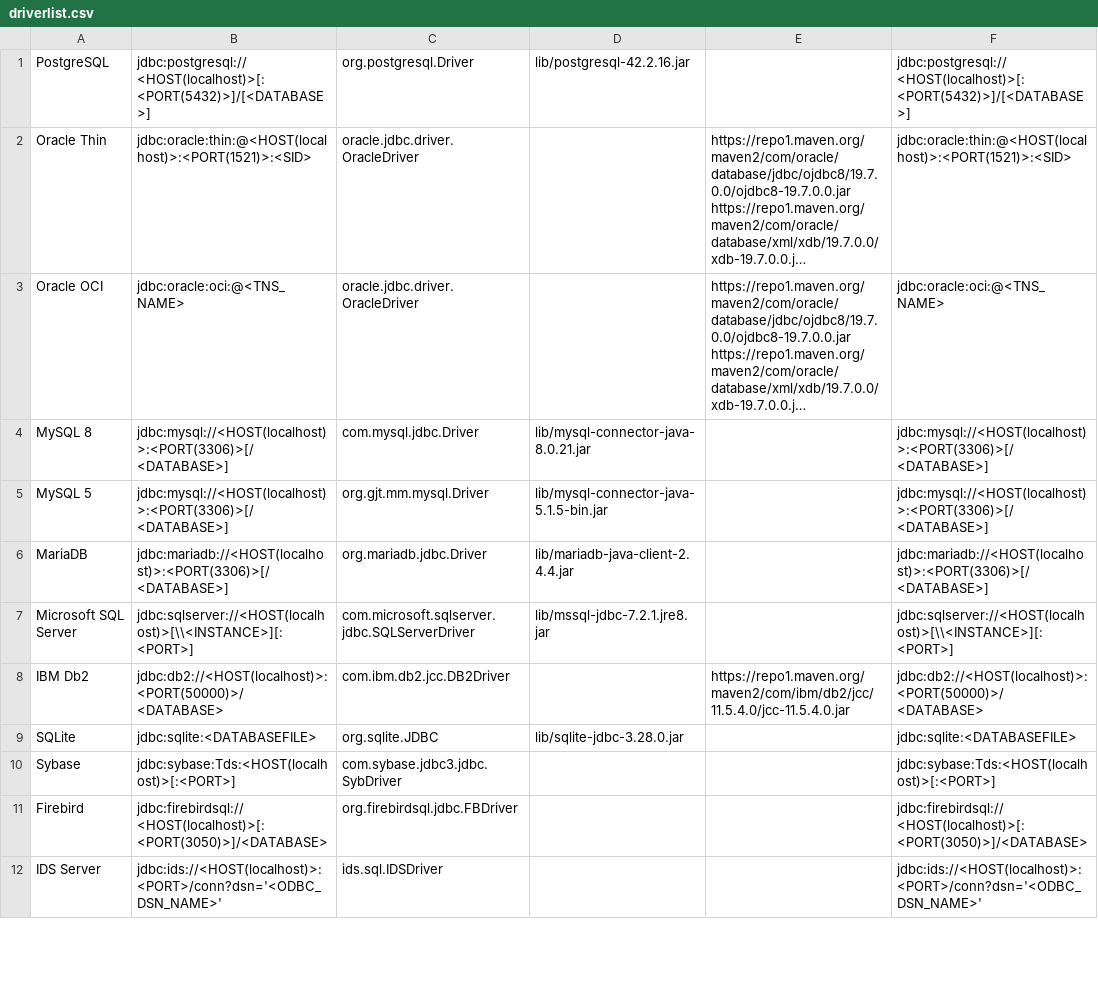
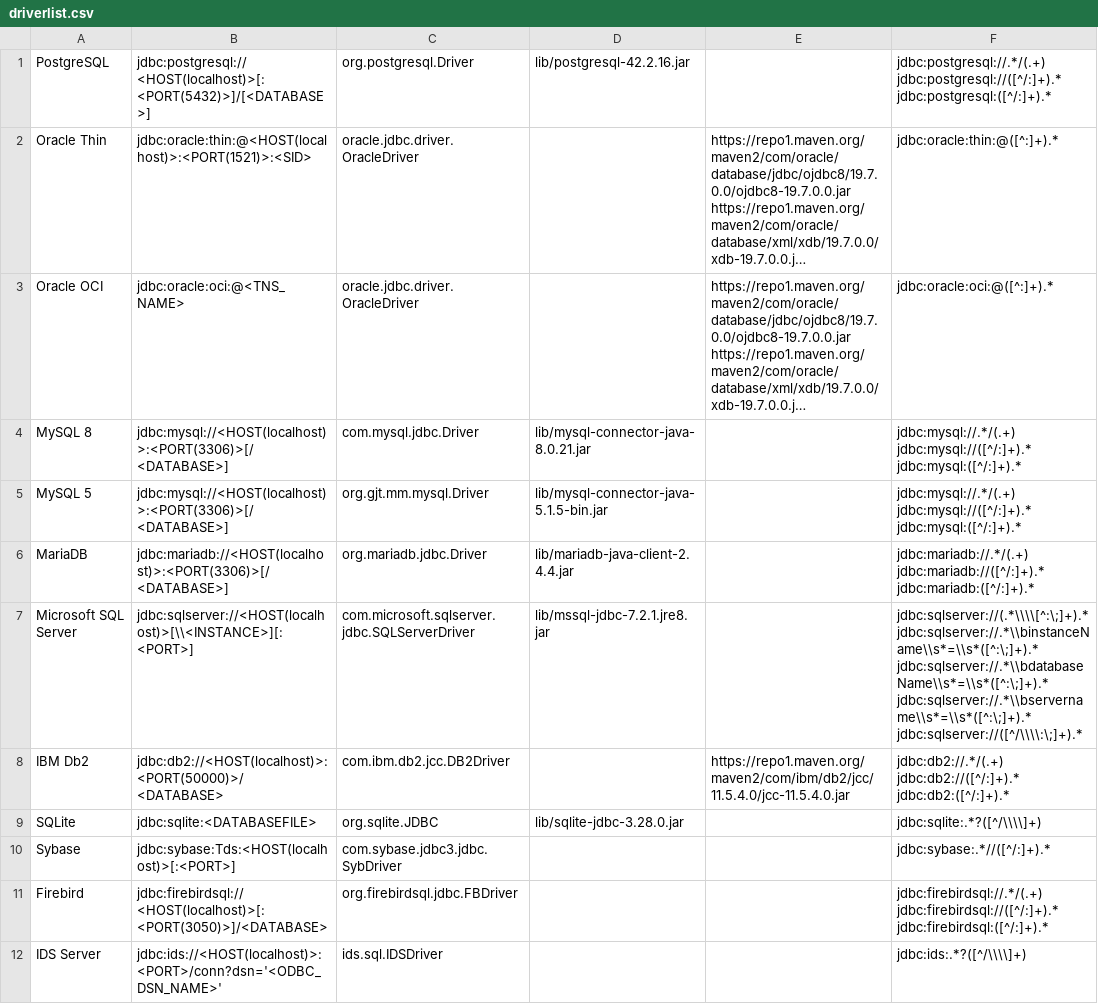
Before and after one commit to Wisser/Jailer, a CSV file: driverlist.csv, drawn as a sheet; only a part is shown; long unchanged cells end in …; the diff covers the shown part only; the diff names each change by its address in the sheet, - before the commit and + after, or states it on an @@ line.

Commit message:
automatic initial naming of database connections improved

```diff
--- a/driverlist.csv
+++ b/driverlist.csv
-F1: jdbc:postgresql://<HOST(localhost)>[:<PORT(5432)>]/[<DATABASE>]
+F1: jdbc:postgresql://.*/(.+) jdbc:postgresql://([^/:]+).* jdbc:postgresql:([^/:]+).*
-F2: jdbc:oracle:thin:@<HOST(localhost)>:<PORT(1521)>:<SID>
+F2: jdbc:oracle:thin:@([^:]+).*
-F3: jdbc:oracle:oci:@<TNS_NAME>
+F3: jdbc:oracle:oci:@([^:]+).*
-F4:F5: jdbc:mysql://<HOST(localhost)>:<PORT(3306)>[/<DATABASE>]
+F4:F5: jdbc:mysql://.*/(.+) jdbc:mysql://([^/:]+).* jdbc:mysql:([^/:]+).*
-F6: jdbc:mariadb://<HOST(localhost)>:<PORT(3306)>[/<DATABASE>]
+F6: jdbc:mariadb://.*/(.+) jdbc:mariadb://([^/:]+).* jdbc:mariadb:([^/:]+).*
-F7: jdbc:sqlserver://<HOST(localhost)>[\\<INSTANCE>][:<PORT>]
+F7: jdbc:sqlserver://(.*\\\\[^:\;]+).* jdbc:sqlserver://.*\\binstanceName\\s*=\\s*([^:\;]+).* jdbc:sqlserver://.*\\bdatabaseName\\s*=\\s*([^:\;]+).* jdbc:sqlserver://.*\\bservername\\s*=\\s*([^:\;]+).* jdbc:sqlserver://([^/\\\\:\;]+).*
-F8: jdbc:db2://<HOST(localhost)>:<PORT(50000)>/<DATABASE>
+F8: jdbc:db2://.*/(.+) jdbc:db2://([^/:]+).* jdbc:db2:([^/:]+).*
-F9: jdbc:sqlite:<DATABASEFILE>
+F9: jdbc:sqlite:.*?([^/\\\\]+)
-F10: jdbc:sybase:Tds:<HOST(localhost)>[:<PORT>]
+F10: jdbc:sybase:.*//([^/:]+).*
-F11: jdbc:firebirdsql://<HOST(localhost)>[:<PORT(3050)>]/<DATABASE>
+F11: jdbc:firebirdsql://.*/(.+) jdbc:firebirdsql://([^/:]+).* jdbc:firebirdsql:([^/:]+).*
-F12: jdbc:ids://<HOST(localhost)>:<PORT>/conn?dsn='<ODBC_DSN_NAME>'
+F12: jdbc:ids:.*?([^/\\\\]+)
```
Also changed, not shown: 12 edited cells elsewhere in this file, 8 other files.
